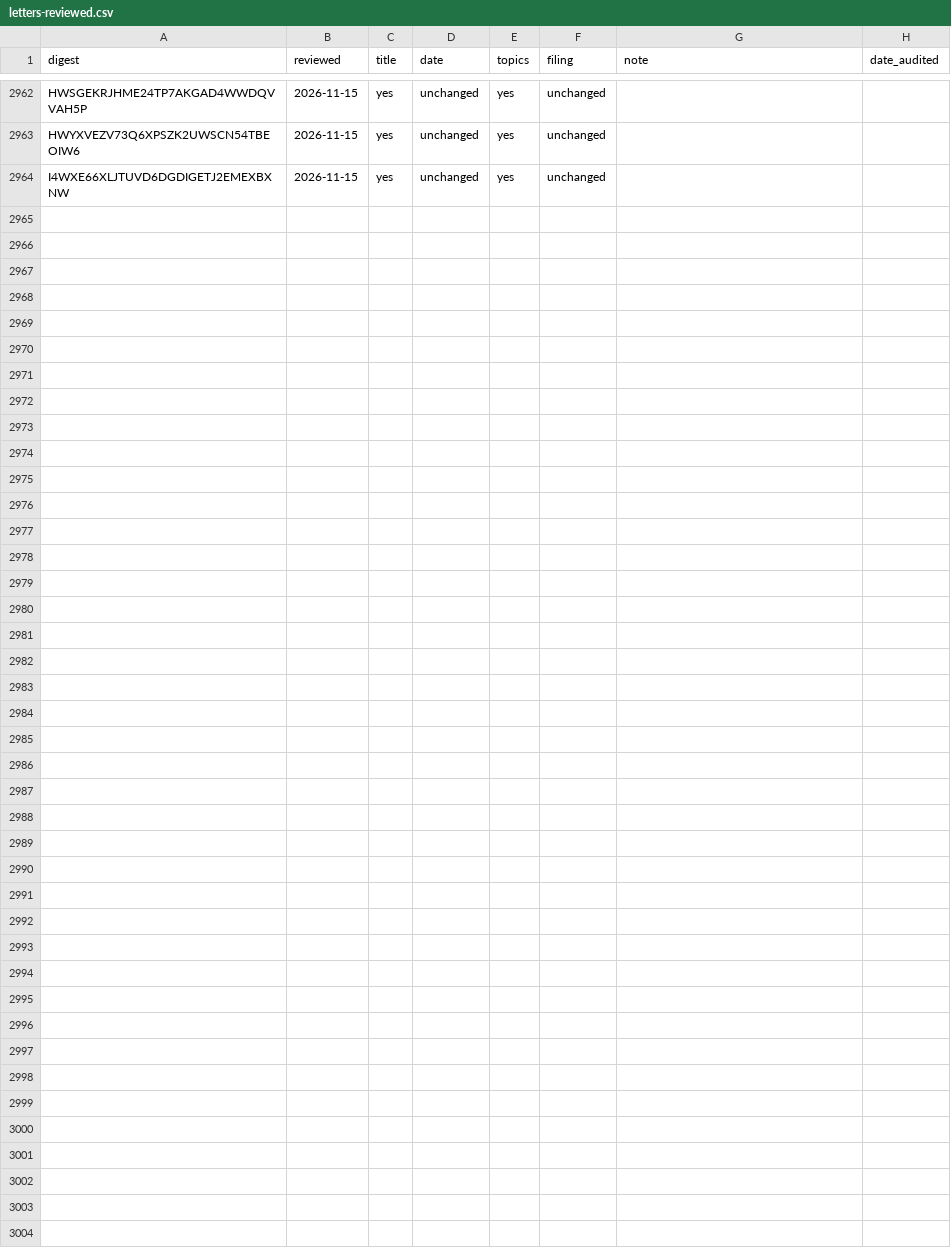
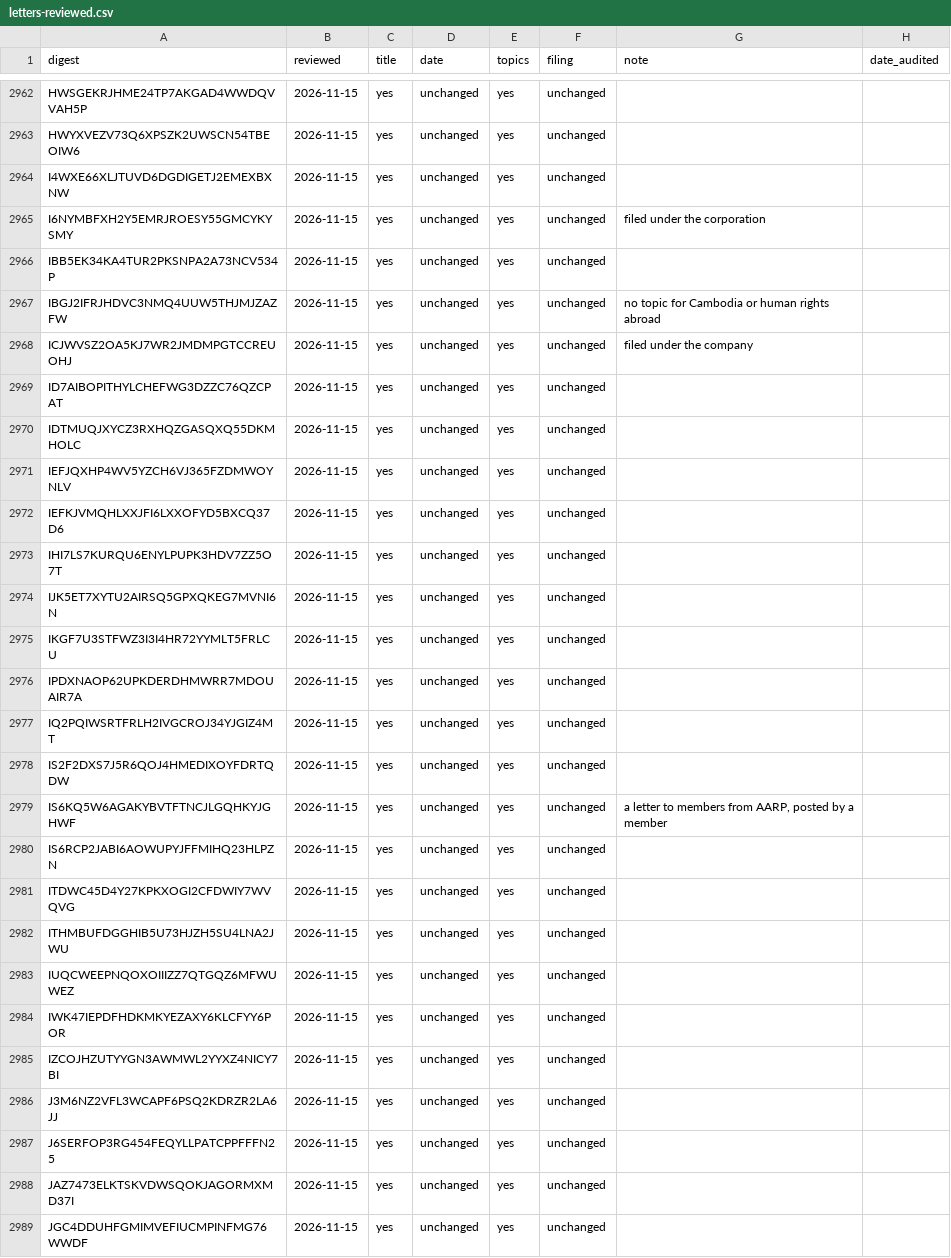
Before and after one commit to Robin-IA/Congressional-Letters-Dev, a CSV file: vocabulary/letters-reviewed.csv, drawn as a sheet; only a part is shown, gaps mark what is left out; the diff names each change by its address in the sheet, - before the commit and + after, or states it on an @@ line.

```diff
--- a/vocabulary/letters-reviewed.csv
+++ b/vocabulary/letters-reviewed.csv
+row 2965: I6NYMBFXH2Y5EMRJROESY55GMCYKYSMY | 2026-11-15 | yes | unchanged | yes | unchanged | filed under the corporation
+row 2966: IBB5EK34KA4TUR2PKSNPA2A73NCV534P | 2026-11-15 | yes | unchanged | yes | unchanged
+row 2967: IBGJ2IFRJHDVC3NMQ4UUW5THJMJZAZFW | 2026-11-15 | yes | unchanged | yes | unchanged | no topic for Cambodia or human rights abroad
+row 2968: ICJWVSZ2OA5KJ7WR2JMDMPGTCCREUOHJ | 2026-11-15 | yes | unchanged | yes | unchanged | filed under the company
+row 2969: ID7AIBOPITHYLCHEFWG3DZZC76QZCPAT | 2026-11-15 | yes | unchanged | yes | unchanged
+row 2970: IDTMUQJXYCZ3RXHQZGASQXQ55DKMHOLC | 2026-11-15 | yes | unchanged | yes | unchanged
+row 2971: IEFJQXHP4WV5YZCH6VJ365FZDMWOYNLV | 2026-11-15 | yes | unchanged | yes | unchanged
+row 2972: IEFKJVMQHLXXJFI6LXXOFYD5BXCQ37D6 | 2026-11-15 | yes | unchanged | yes | unchanged
+row 2973: IHI7LS7KURQU6ENYLPUPK3HDV7ZZ5O7T | 2026-11-15 | yes | unchanged | yes | unchanged
+row 2974: IJK5ET7XYTU2AIRSQ5GPXQKEG7MVNI6N | 2026-11-15 | yes | unchanged | yes | unchanged
+row 2975: IKGF7U3STFWZ3I3I4HR72YYMLT5FRLCU | 2026-11-15 | yes | unchanged | yes | unchanged
+row 2976: IPDXNAOP62UPKDERDHMWRR7MDOUAIR7A | 2026-11-15 | yes | unchanged | yes | unchanged
+row 2977: IQ2PQIWSRTFRLH2IVGCROJ34YJGIZ4MT | 2026-11-15 | yes | unchanged | yes | unchanged
+row 2978: IS2F2DXS7J5R6QOJ4HMEDIXOYFDRTQDW | 2026-11-15 | yes | unchanged | yes | unchanged
+row 2979: IS6KQ5W6AGAKYBVTFTNCJLGQHKYJGHWF | 2026-11-15 | yes | unchanged | yes | unchanged | a letter to members from AARP, posted by a member
+row 2980: IS6RCP2JABI6AOWUPYJFFMIHQ23HLPZN | 2026-11-15 | yes | unchanged | yes | unchanged
+row 2981: ITDWC45D4Y27KPKXOGI2CFDWIY7WVQVG | 2026-11-15 | yes | unchanged | yes | unchanged
+row 2982: ITHMBUFDGGHIB5U73HJZH5SU4LNA2JWU | 2026-11-15 | yes | unchanged | yes | unchanged
+row 2983: IUQCWEEPNQOXOIIIZZ7QTGQZ6MFWUWEZ | 2026-11-15 | yes | unchanged | yes | unchanged
+row 2984: IWK47IEPDFHDKMKYEZAXY6KLCFYY6POR | 2026-11-15 | yes | unchanged | yes | unchanged
+row 2985: IZCOJHZUTYYGN3AWMWL2YYXZ4NICY7BI | 2026-11-15 | yes | unchanged | yes | unchanged
+row 2986: J3M6NZ2VFL3WCAPF6PSQ2KDRZR2LA6JJ | 2026-11-15 | yes | unchanged | yes | unchanged
+row 2987: J6SERFOP3RG454FEQYLLPATCPPFFFN25 | 2026-11-15 | yes | unchanged | yes | unchanged
+row 2988: JAZ7473ELKTSKVDWSQOKJAGORMXMD37I | 2026-11-15 | yes | unchanged | yes | unchanged
+row 2989: JGC4DDUHFGMIMVEFIUCMPINFMG76WWDF | 2026-11-15 | yes | unchanged | yes | unchanged
```
Also changed, not shown: vocabulary/letter-titles.csv, vocabulary/letter-topics.csv.
